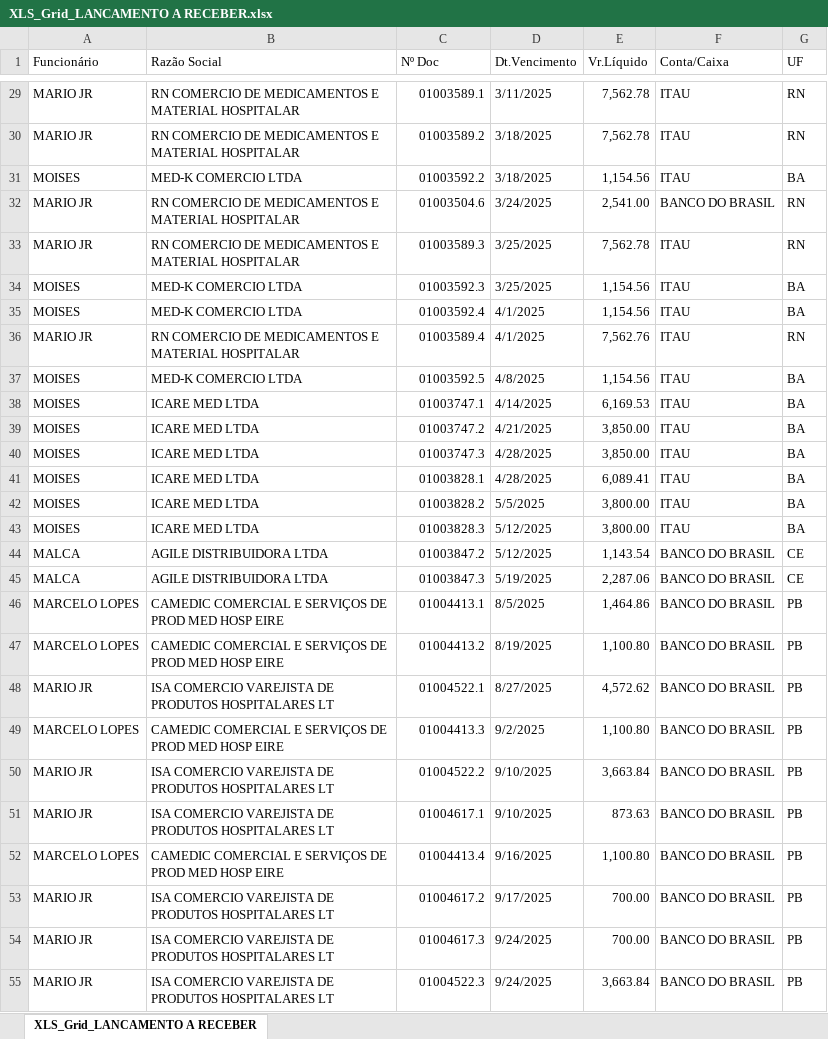
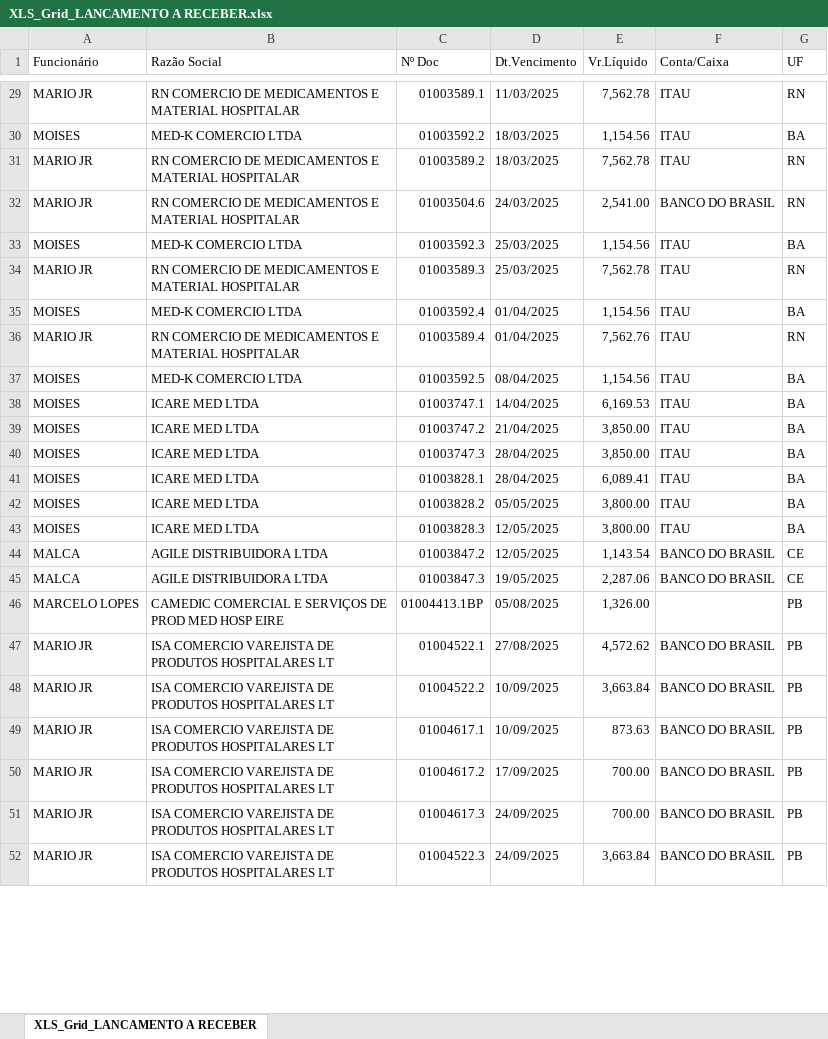
Before and after one commit to fabiosilvavendas-byte/CRM_Medtextil2.0, an Excel workbook: dados/XLS_Grid_LANCAMENTO A RECEBER.xlsx, sheet XLS_Grid_LANCAMENTO A RECEBER, drawn as a sheet; only a part is shown, gaps mark what is left out; values as stored, in another font and other column widths than the file's, no cell formats; removed rows and columns are numbered as before the commit, all else as after; the diff covers the shown part only; the diff names each change by its address in the sheet, - before the commit and + after, or states it on an @@ line.

```diff
--- a/dados/XLS_Grid_LANCAMENTO A RECEBER.xlsx (sheet XLS_Grid_LANCAMENTO A RECEBER)
+++ b/dados/XLS_Grid_LANCAMENTO A RECEBER.xlsx (sheet XLS_Grid_LANCAMENTO A RECEBER)
-D29 (Dt.Vencimento): 3/11/2025
+D29 (Dt.Vencimento): 11/03/2025
-row 30: MARIO JR | RN COMERCIO DE MEDICAMENTOS E MATERIAL HOSPITALAR | 01003589.2 | 3/18/2025 | 7,562.78 | ITAU | RN
-D30 (Dt.Vencimento): 3/18/2025
+D30 (Dt.Vencimento): 18/03/2025
+row 31: MARIO JR | RN COMERCIO DE MEDICAMENTOS E MATERIAL HOSPITALAR | 01003589.2 | 18/03/2025 | 7,562.78 | ITAU | RN
-D32 (Dt.Vencimento): 3/24/2025
+D32 (Dt.Vencimento): 24/03/2025
-row 33: MARIO JR | RN COMERCIO DE MEDICAMENTOS E MATERIAL HOSPITALAR | 01003589.3 | 3/25/2025 | 7,562.78 | ITAU | RN
-D33 (Dt.Vencimento): 3/25/2025
+D33 (Dt.Vencimento): 25/03/2025
+row 34: MARIO JR | RN COMERCIO DE MEDICAMENTOS E MATERIAL HOSPITALAR | 01003589.3 | 25/03/2025 | 7,562.78 | ITAU | RN
-D35:D36 (Dt.Vencimento): 4/1/2025
+D35:D36 (Dt.Vencimento): 01/04/2025
-D37 (Dt.Vencimento): 4/8/2025
+D37 (Dt.Vencimento): 08/04/2025
-D38 (Dt.Vencimento): 4/14/2025
+D38 (Dt.Vencimento): 14/04/2025
-D39 (Dt.Vencimento): 4/21/2025
+D39 (Dt.Vencimento): 21/04/2025
-D40:D41 (Dt.Vencimento): 4/28/2025
+D40:D41 (Dt.Vencimento): 28/04/2025
-D42 (Dt.Vencimento): 5/5/2025
+D42 (Dt.Vencimento): 05/05/2025
-D43:D44 (Dt.Vencimento): 5/12/2025
+D43:D44 (Dt.Vencimento): 12/05/2025
-D45 (Dt.Vencimento): 5/19/2025
+D45 (Dt.Vencimento): 19/05/2025
-C46 (Nº Doc): 01004413.1
+C46 (Nº Doc): 01004413.1BP
-D46 (Dt.Vencimento): 8/5/2025
+D46 (Dt.Vencimento): 05/08/2025
-E46 (Vr.Líquido): 1,464.86
+E46 (Vr.Líquido): 1,326.00
-F46 (Conta/Caixa): BANCO DO BRASIL
+F46 (Conta/Caixa): (empty)
-row 47: MARCELO LOPES | CAMEDIC COMERCIAL E SERVIÇOS DE PROD MED HOSP EIRE | 01004413.2 | 8/19/2025 | 1,100.80 | BANCO DO BRASIL | PB
-D47 (Dt.Vencimento): 8/27/2025
+D47 (Dt.Vencimento): 27/08/2025
-row 49: MARCELO LOPES | CAMEDIC COMERCIAL E SERVIÇOS DE PROD MED HOSP EIRE | 01004413.3 | 9/2/2025 | 1,100.80 | BANCO DO BRASIL | PB
-D48:D49 (Dt.Vencimento): 9/10/2025
+D48:D49 (Dt.Vencimento): 10/09/2025
-row 52: MARCELO LOPES | CAMEDIC COMERCIAL E SERVIÇOS DE PROD MED HOSP EIRE | 01004413.4 | 9/16/2025 | 1,100.80 | BANCO DO BRASIL | PB
-D50 (Dt.Vencimento): 9/17/2025
+D50 (Dt.Vencimento): 17/09/2025
-D51:D52 (Dt.Vencimento): 9/24/2025
+D51:D52 (Dt.Vencimento): 24/09/2025
```
Also changed, not shown: 19 added rows, 6 removed rows and 42 edited cells elsewhere in this sheet, cell formats.
